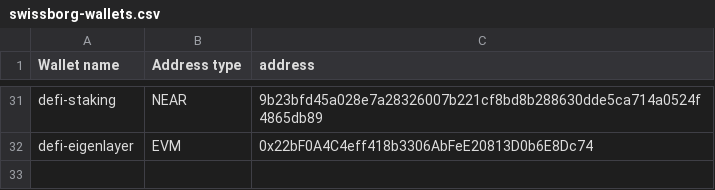
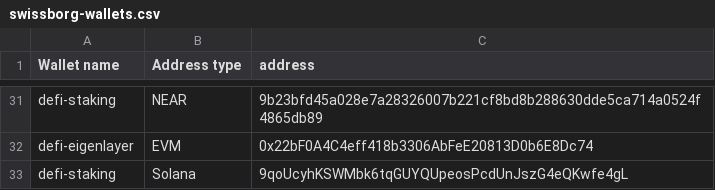
Before and after one commit to SwissBorg/pub, a CSV file: swissborg-wallets.csv, drawn as a sheet; only a part is shown, gaps mark what is left out.

Commit message:
Update swissborg-wallets.csv

```diff
--- a/swissborg-wallets.csv
+++ b/swissborg-wallets.csv
@@ -32 +32,2 @@ defi-staking,NEAR,9b23bfd45a028e7a28326007b221cf8bd8b288630dde5ca714a0524f4865db
 defi-eigenlayer,EVM,0x22bF0A4C4eff418b3306AbFeE20813D0b6E8Dc74
+defi-staking,Solana,9qoUcyhKSWMbk6tqGUYQUpeosPcdUnJszG4eQKwfe4gL
```
